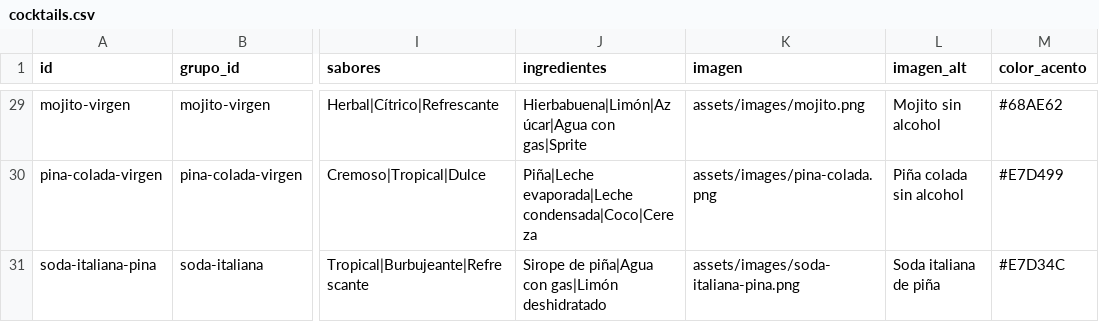
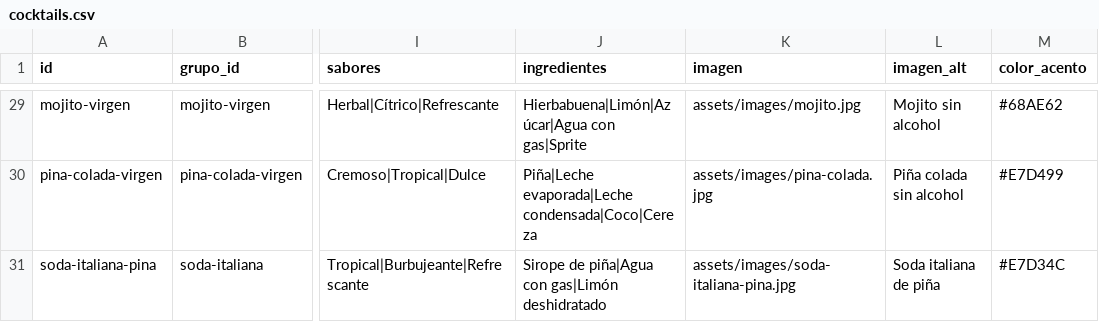
Before and after one commit to artevrlm97/menutanuki, a CSV file: cocktails.csv, drawn as a sheet; only a part is shown, gaps mark what is left out; the diff covers the shown part only; the diff names each change by its address in the sheet, - before the commit and + after, or states it on an @@ line.

Commit message:
Update cocktails.csv

```diff
--- a/cocktails.csv
+++ b/cocktails.csv
-K29 (imagen): assets/images/mojito.png
+K29 (imagen): assets/images/mojito.jpg
-K30 (imagen): assets/images/pina-colada.png
+K30 (imagen): assets/images/pina-colada.jpg
-K31 (imagen): assets/images/soda-italiana-pina.png
+K31 (imagen): assets/images/soda-italiana-pina.jpg
```
Also changed, not shown: 27 edited cells elsewhere in this file.
